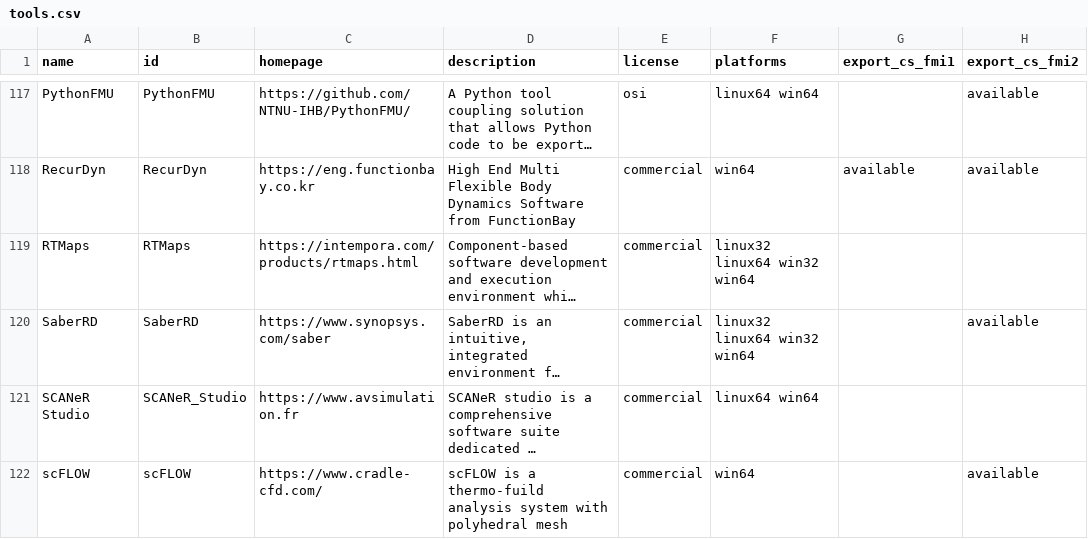
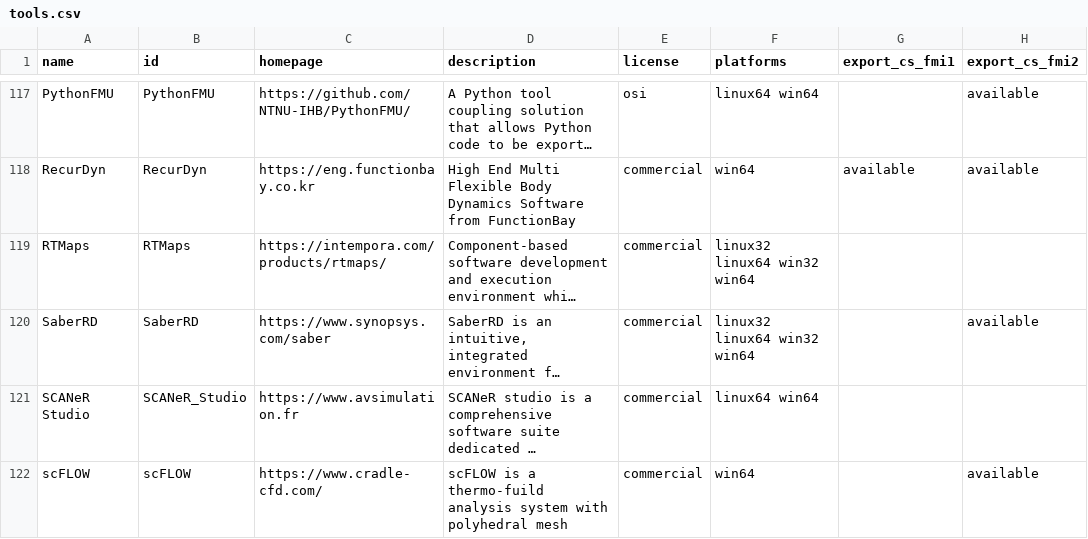
Before and after one commit to modelica/fmi-standard.org, a CSV file: _data/tools.csv, drawn as a sheet; only a part is shown, gaps mark what is left out; long unchanged cells end in …; the diff names each change by its address in the sheet, - before the commit and + after, or states it on an @@ line.

Commit message:
Fix link to RTMaps

```diff
--- a/_data/tools.csv
+++ b/_data/tools.csv
-C119 (homepage): https://intempora.com/products/rtmaps.html
+C119 (homepage): https://intempora.com/products/rtmaps/
```
